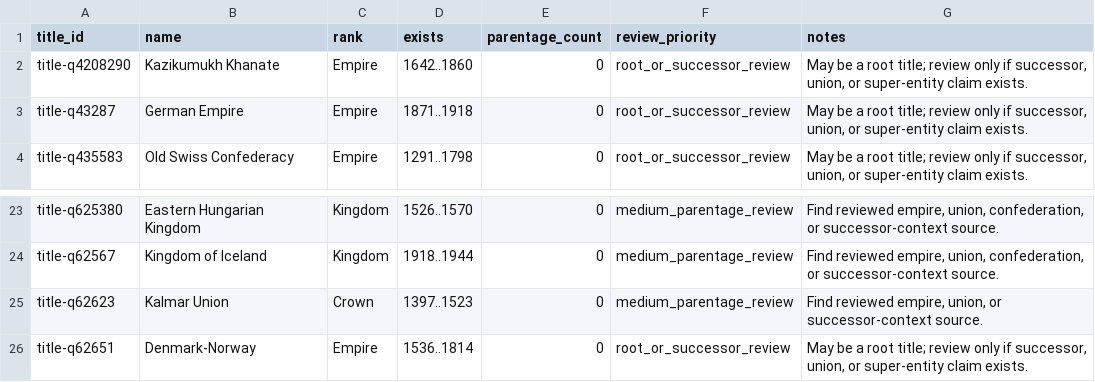
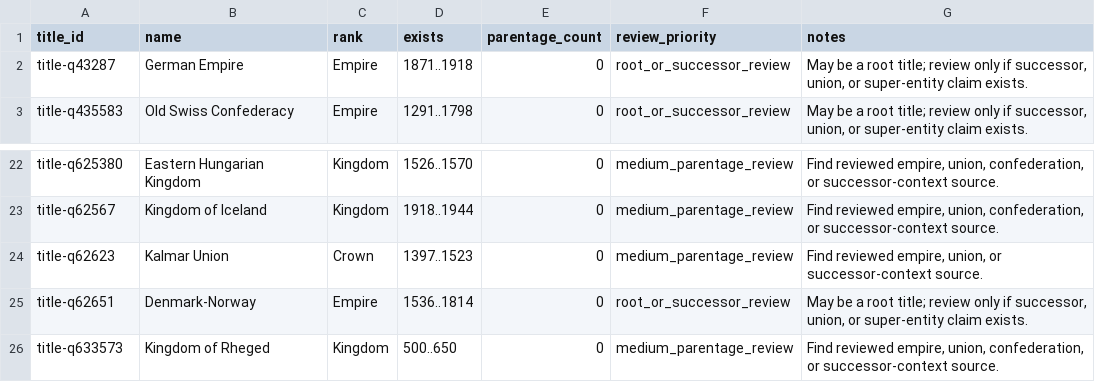
Before and after one commit to giodl73-repo/DUCHY, a TSV file: data/staging/parentage-gap-shards/batch-005.tsv, drawn as a sheet; only a part is shown, gaps mark what is left out; removed rows and columns are numbered as before the commit, all else as after; the diff names each change by its address in the sheet, - before the commit and + after, or states it on an @@ line.

```diff
--- a/data/staging/parentage-gap-shards/batch-005.tsv
+++ b/data/staging/parentage-gap-shards/batch-005.tsv
-row 2: title-q4208290 | Kazikumukh Khanate | Empire | 1642..1860 | 0 | root_or_successor_review | May be a root title; review only if successor, union, or super-entity claim exists.
+row 26: title-q633573 | Kingdom of Rheged | Kingdom | 500..650 | 0 | medium_parentage_review | Find reviewed empire, union, confederation, or successor-context source.
```
Also changed, not shown: data/staging/parentage-gap-shards/batch-004.tsv, data/staging/parentage-gap-shards/batch-006.tsv, 24 other files.
